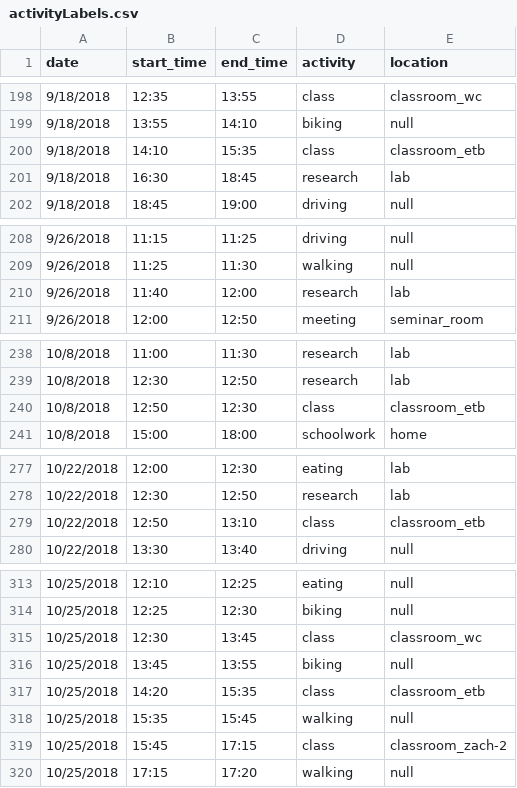
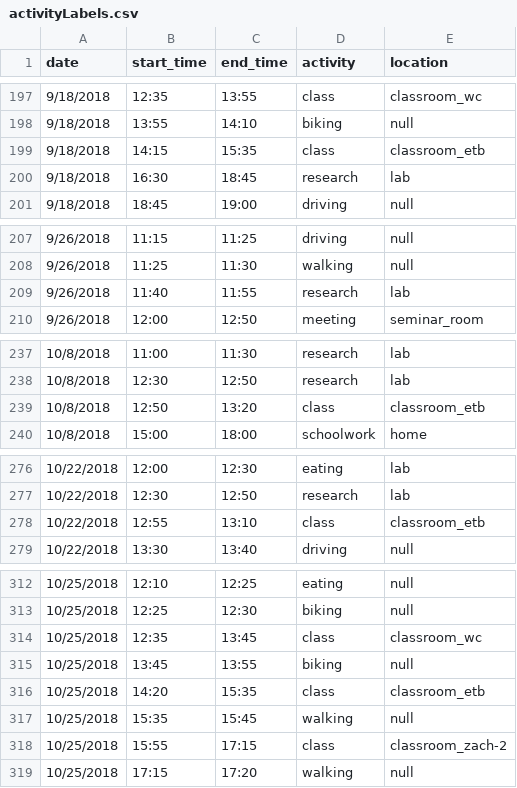
Before and after one commit to reesul/BleContextADL, a CSV file: Matlab/activityLabels.csv, drawn as a sheet; only a part is shown, gaps mark what is left out; the diff covers the shown part only.

```diff
--- a/Matlab/activityLabels.csv
+++ b/Matlab/activityLabels.csv
@@ -199,3 +198,3 @@ date,start_time,end_time,activity,location
 9/18/2018,13:55,14:10,biking,null
-9/18/2018,14:10,15:35,class,classroom_etb
+9/18/2018,14:15,15:35,class,classroom_etb
 9/18/2018,16:30,18:45,research,lab
@@ -209,3 +208,3 @@ date,start_time,end_time,activity,location
 9/26/2018,11:25,11:30,walking,null
-9/26/2018,11:40,12:00,research,lab
+9/26/2018,11:40,11:55,research,lab
 9/26/2018,12:00,12:50,meeting,seminar_room
@@ -239,3 +238,3 @@ date,start_time,end_time,activity,location
 10/8/2018,12:30,12:50,research,lab
-10/8/2018,12:50,12:30,class,classroom_etb
+10/8/2018,12:50,13:20,class,classroom_etb
 10/8/2018,15:00,18:00,schoolwork,home
@@ -278,3 +277,3 @@ date,start_time,end_time,activity,location
 10/22/2018,12:30,12:50,research,lab
-10/22/2018,12:50,13:10,class,classroom_etb
+10/22/2018,12:55,13:10,class,classroom_etb
 10/22/2018,13:30,13:40,driving,null
@@ -314,3 +313,3 @@ date,start_time,end_time,activity,location
 10/25/2018,12:25,12:30,biking,null
-10/25/2018,12:30,13:45,class,classroom_wc
+10/25/2018,12:35,13:45,class,classroom_wc
 10/25/2018,13:45,13:55,biking,null
@@ -318,3 +317,3 @@ date,start_time,end_time,activity,location
 10/25/2018,15:35,15:45,walking,null
-10/25/2018,15:45,17:15,class,classroom_zach-2
+10/25/2018,15:55,17:15,class,classroom_zach-2
 10/25/2018,17:15,17:20,walking,null
```
Also changed, not shown: 1 removed row and 13 edited cells elsewhere in this file, 23 other files.
